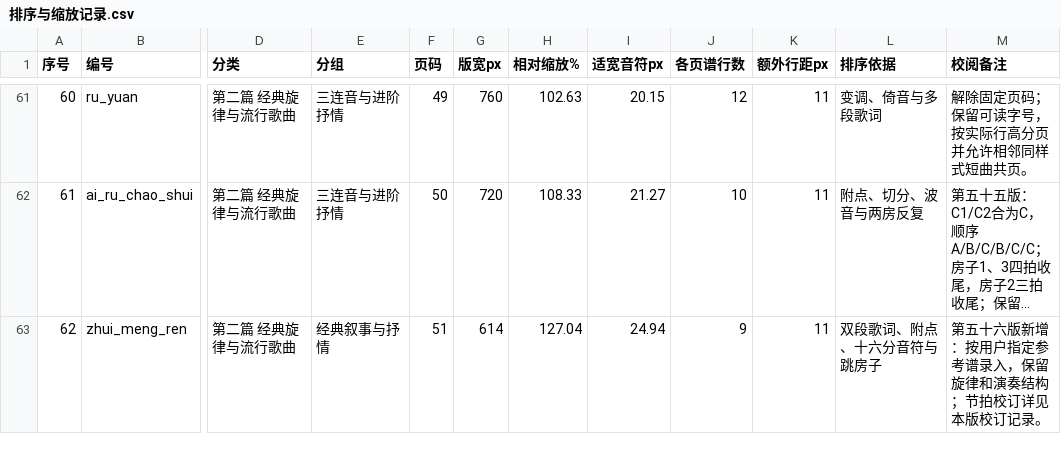
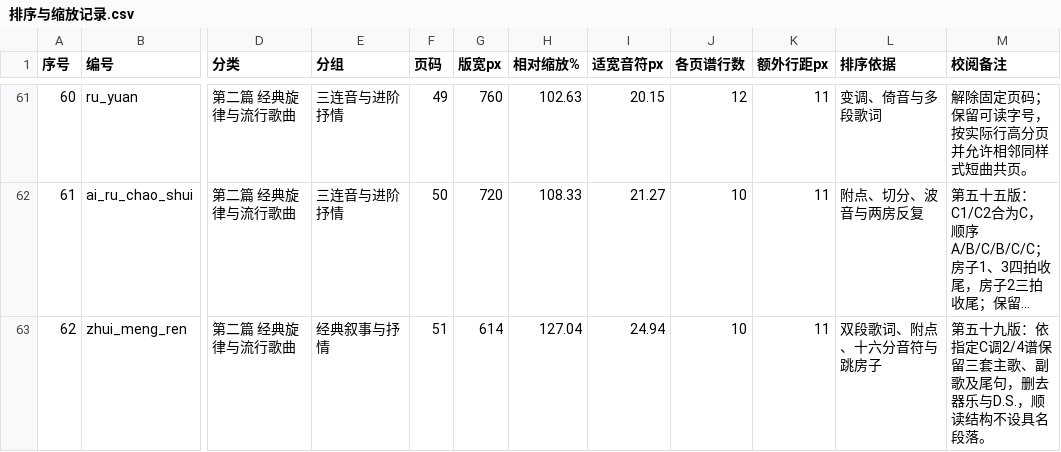
Before and after one commit to huazhechen/m3n, a CSV file: scorebook/排序与缩放记录.csv, drawn as a sheet; only a part is shown, gaps mark what is left out; long unchanged cells end in …; the diff covers the shown part only; the diff names each change by its address in the sheet, - before the commit and + after, or states it on an @@ line.

```diff
--- a/scorebook/排序与缩放记录.csv
+++ b/scorebook/排序与缩放记录.csv
-J63 (各页谱行数): 9
+J63 (各页谱行数): 10
-M63 (校阅备注): 第五十六版新增：按用户指定参考谱录入，保留旋律和演奏结构；节拍校订详见本版校订记录。
+M63 (校阅备注): 第五十九版：依指定C调2/4谱保留三套主歌、副歌及尾句，删去器乐与D.S.，顺读结构不设具名段落。
```
Also changed, not shown: 9 edited cells elsewhere in this file, 22 other files.
